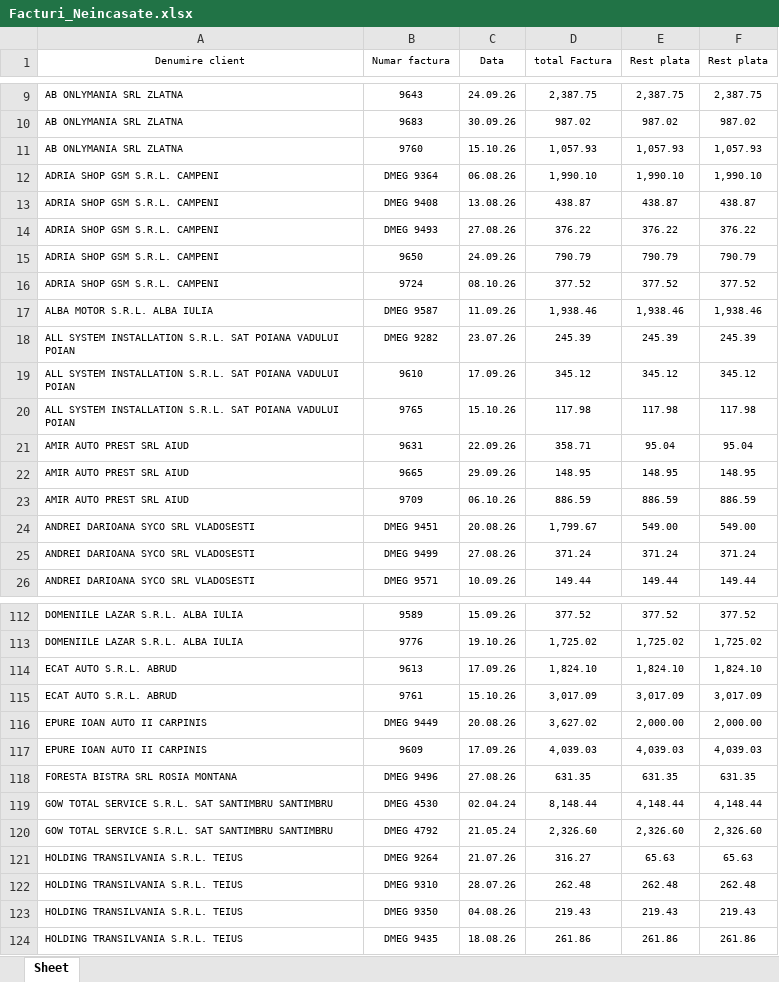
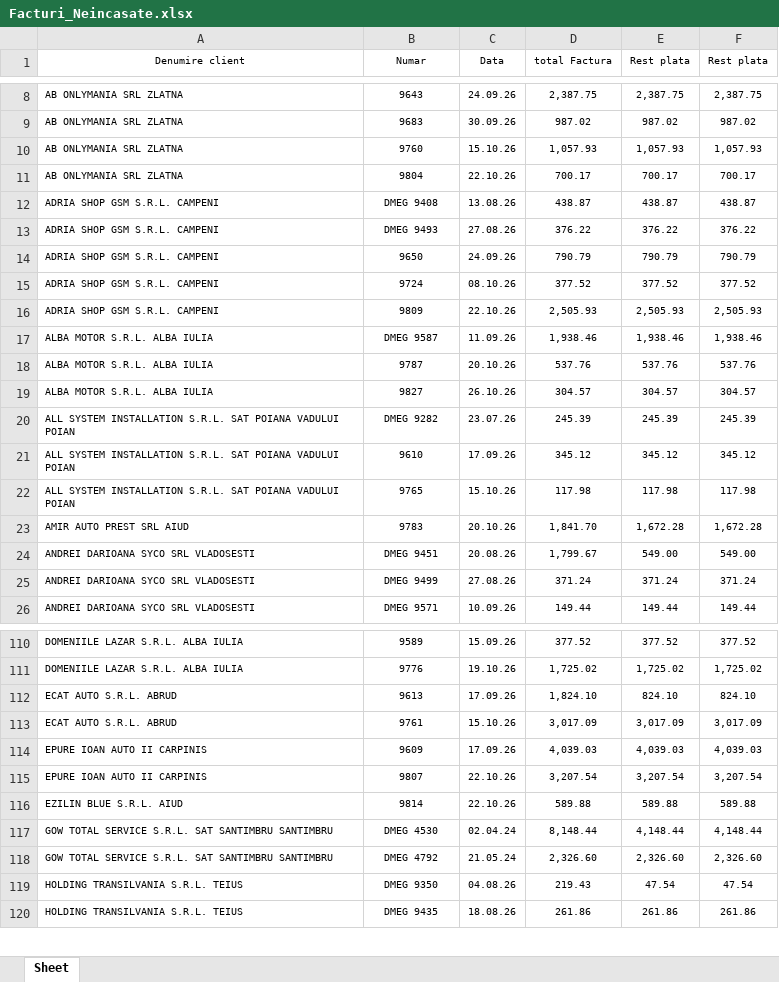
Before and after one commit to ab12slk-sys/dmautoravenol, an Excel workbook: Facturi_Neincasate.xlsx, sheet Sheet, drawn as a sheet; only a part is shown, gaps mark what is left out; values as stored, in another font and other column widths than the file's, no borders; removed rows and columns are numbered as before the commit, all else as after; the diff covers the shown part only; the diff names each change by its address in the sheet, - before the commit and + after, or states it on an @@ line.

```diff
--- a/Facturi_Neincasate.xlsx (sheet Sheet)
+++ b/Facturi_Neincasate.xlsx (sheet Sheet)
-B1: Numar factura
+B1: Numar
-row 12: ADRIA SHOP GSM S.R.L. CAMPENI | DMEG 9364 | 06.08.26 | 1,990.10 | 1,990.10 | 1,990.10
+row 11: AB ONLYMANIA SRL ZLATNA | 9804 | 22.10.26 | 700.17 | 700.17 | 700.17
+row 16: ADRIA SHOP GSM S.R.L. CAMPENI | 9809 | 22.10.26 | 2,505.93 | 2,505.93 | 2,505.93
+row 18: ALBA MOTOR S.R.L. ALBA IULIA | 9787 | 20.10.26 | 537.76 | 537.76 | 537.76
+row 19: ALBA MOTOR S.R.L. ALBA IULIA | 9827 | 26.10.26 | 304.57 | 304.57 | 304.57
-row 21: AMIR AUTO PREST SRL AIUD | 9631 | 22.09.26 | 358.71 | 95.04 | 95.04
-row 22: AMIR AUTO PREST SRL AIUD | 9665 | 29.09.26 | 148.95 | 148.95 | 148.95
-row 23: AMIR AUTO PREST SRL AIUD | 9709 | 06.10.26 | 886.59 | 886.59 | 886.59
+row 23: AMIR AUTO PREST SRL AIUD | 9783 | 20.10.26 | 1,841.70 | 1,672.28 | 1,672.28
-E112 (Rest plata): 1,824.10
+E112 (Rest plata): 824.10
-F112 (Rest plata): 1,824.10
+F112 (Rest plata): 824.10
-row 116: EPURE IOAN AUTO II CARPINIS | DMEG 9449 | 20.08.26 | 3,627.02 | 2,000.00 | 2,000.00
-row 118: FORESTA BISTRA SRL ROSIA MONTANA | DMEG 9496 | 27.08.26 | 631.35 | 631.35 | 631.35
+row 115: EPURE IOAN AUTO II CARPINIS | 9807 | 22.10.26 | 3,207.54 | 3,207.54 | 3,207.54
+row 116: EZILIN BLUE S.R.L. AIUD | 9814 | 22.10.26 | 589.88 | 589.88 | 589.88
-row 121: HOLDING TRANSILVANIA S.R.L. TEIUS | DMEG 9264 | 21.07.26 | 316.27 | 65.63 | 65.63
-row 122: HOLDING TRANSILVANIA S.R.L. TEIUS | DMEG 9310 | 28.07.26 | 262.48 | 262.48 | 262.48
-E119 (Rest plata): 219.43
+E119 (Rest plata): 47.54
-F119 (Rest plata): 219.43
+F119 (Rest plata): 47.54
```
Also changed, not shown: 36 added rows, 33 removed rows, 14 moved rows and 43 edited cells elsewhere in this sheet.
